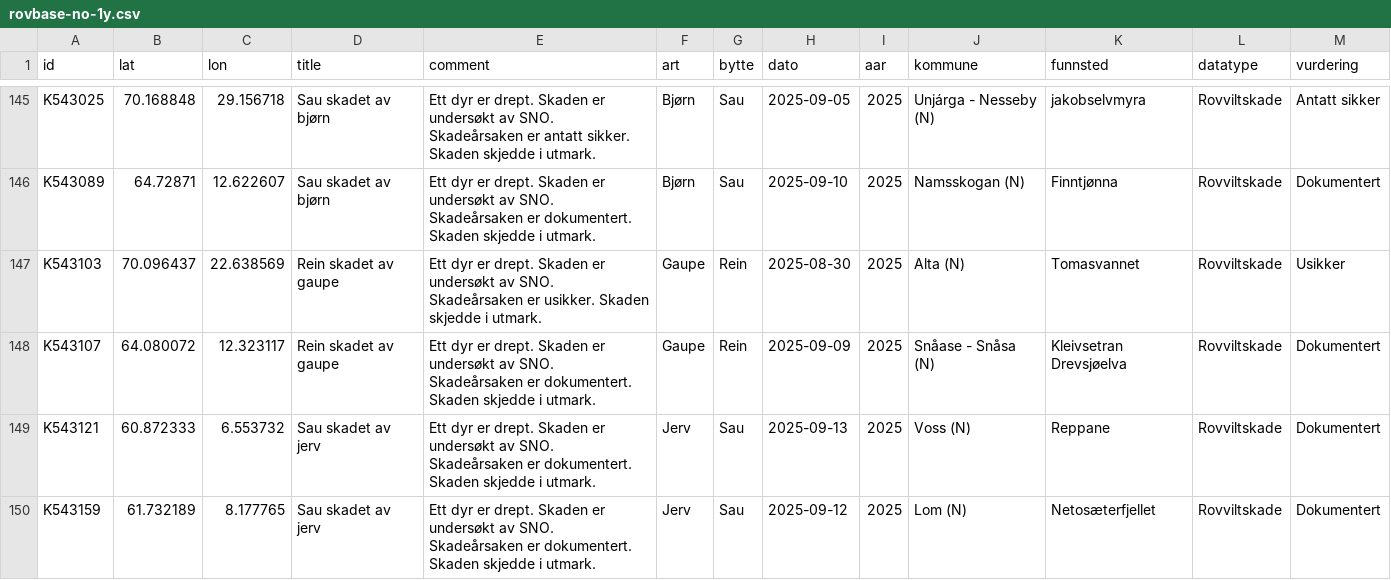
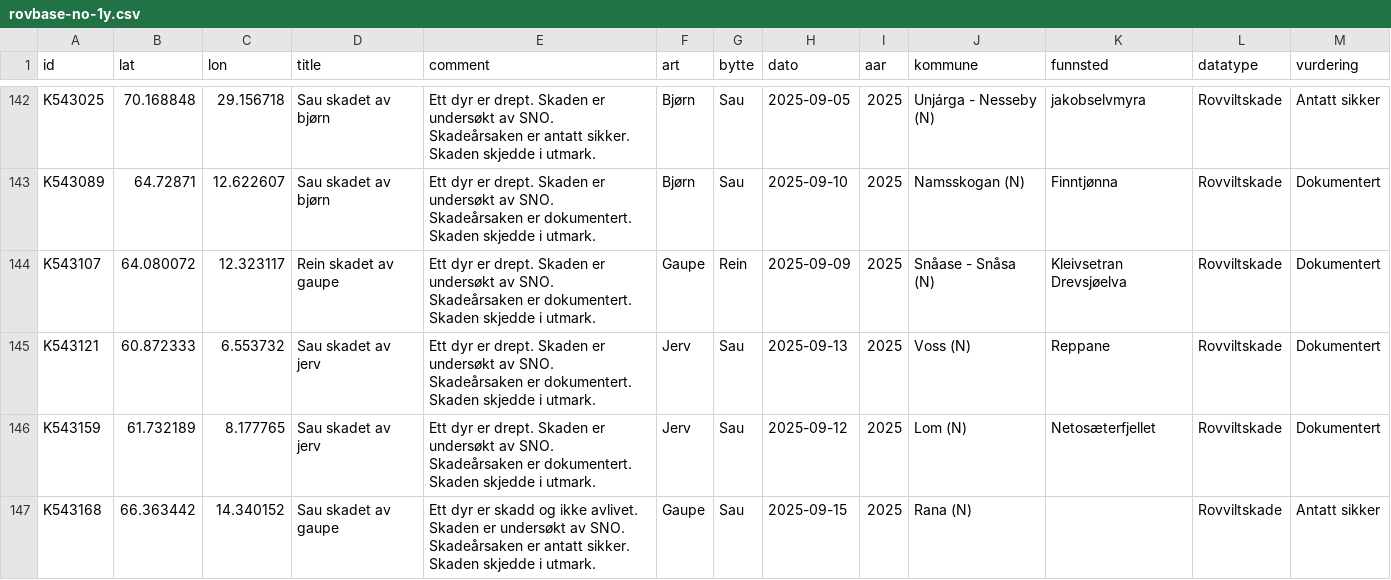
Before and after one commit to bergea1/rovbase-data, a CSV file: rovbase-no-1y.csv, drawn as a sheet; only a part is shown, gaps mark what is left out; the shorter side is filled out with more unchanged rows; the diff covers the shown part only.

```diff
--- a/rovbase-no-1y.csv
+++ b/rovbase-no-1y.csv
@@ -146,3 +143,2 @@ K543025,70.168848,29.156718,Sau skadet av bjørn,Ett dyr er  drept. Skaden er un
 K543089,64.72871,12.622607,Sau skadet av bjørn,Ett dyr er  drept. Skaden er undersøkt av SNO. Skadeårsaken er dokumentert. Skaden skjedde i utmark.,Bjørn,Sau,2025-09-10,2025,Namsskogan (N),Finntjønna,Rovviltskade,Dokumentert
-K543103,70.096437,22.638569,Rein skadet av gaupe,Ett dyr er  drept. Skaden er undersøkt av SNO. Skadeårsaken er usikker. Skaden skjedde i utmark.,Gaupe,Rein,2025-08-30,2025,Alta (N),Tomasvannet,Rovviltskade,Usikker
 K543107,64.080072,12.323117,Rein skadet av gaupe,Ett dyr er  drept. Skaden er undersøkt av SNO. Skadeårsaken er dokumentert. Skaden skjedde i utmark.,Gaupe,Rein,2025-09-09,2025,Snåase - Snåsa (N),Kleivsetran Drevsjøelva ,Rovviltskade,Dokumentert
```
Also changed, not shown: 13 removed rows elsewhere in this file, rovbase-1y.csv, 7 other files.
